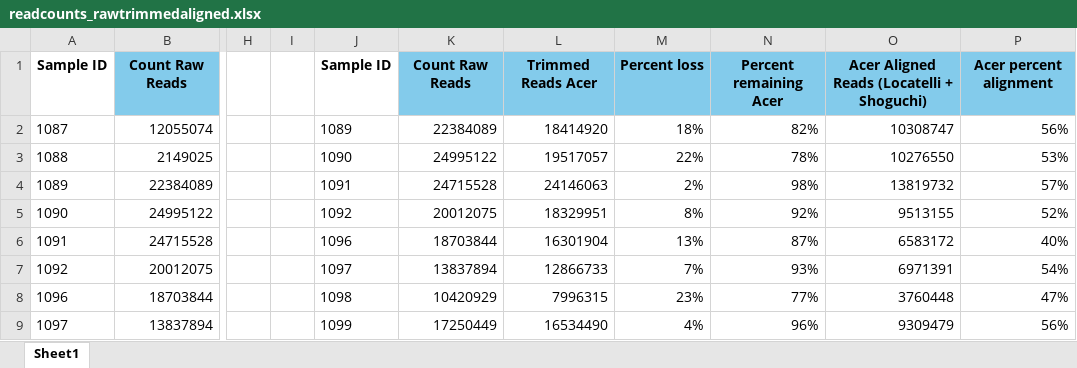
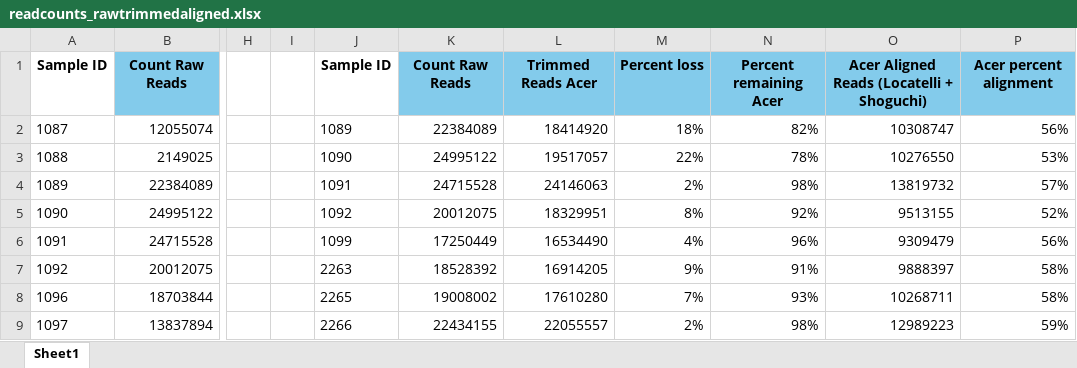
Before and after one commit to ademerlis/AcerCCC, an Excel workbook: gene_expression/readcounts_rawtrimmedaligned.xlsx, sheet Sheet1, drawn as a sheet; only a part is shown, gaps mark what is left out; values as stored, in another font and other column widths than the file's, no borders; the diff covers the shown part only; the diff names each change by its address in the sheet, - before the commit and + after, or states it on an @@ line.

```diff
--- a/gene_expression/readcounts_rawtrimmedaligned.xlsx (sheet Sheet1)
+++ b/gene_expression/readcounts_rawtrimmedaligned.xlsx (sheet Sheet1)
-J6: 1096
+J6: 1099
-K6: 18703844
+K6: 17250449
-L6: 16301904
+L6: 16534490
-M6: 13%
+M6: 4%
-N6: 87%
+N6: 96%
-O6: 6583172
+O6: 9309479
-P6: 40%
+P6: 56%
-J7: 1097
+J7: 2263
-K7: 13837894
+K7: 18528392
-L7: 12866733
+L7: 16914205
-M7: 7%
+M7: 9%
-N7: 93%
+N7: 91%
-O7: 6971391
+O7: 9888397
-P7: 54%
+P7: 58%
-J8: 1098
+J8: 2265
-K8: 10420929
+K8: 19008002
-L8: 7996315
+L8: 17610280
-M8: 23%
+M8: 7%
-N8: 77%
+N8: 93%
-O8: 3760448
+O8: 10268711
-P8: 47%
+P8: 58%
-J9: 1099
+J9: 2266
-K9: 17250449
+K9: 22434155
-L9: 16534490
+L9: 22055557
-M9: 4%
+M9: 2%
-N9: 96%
+N9: 98%
-O9: 9309479
+O9: 12989223
-P9: 56%
+P9: 59%
```
Also changed, not shown: 61 edited cells elsewhere in this sheet, formulas that keep their value, 6 other files.
